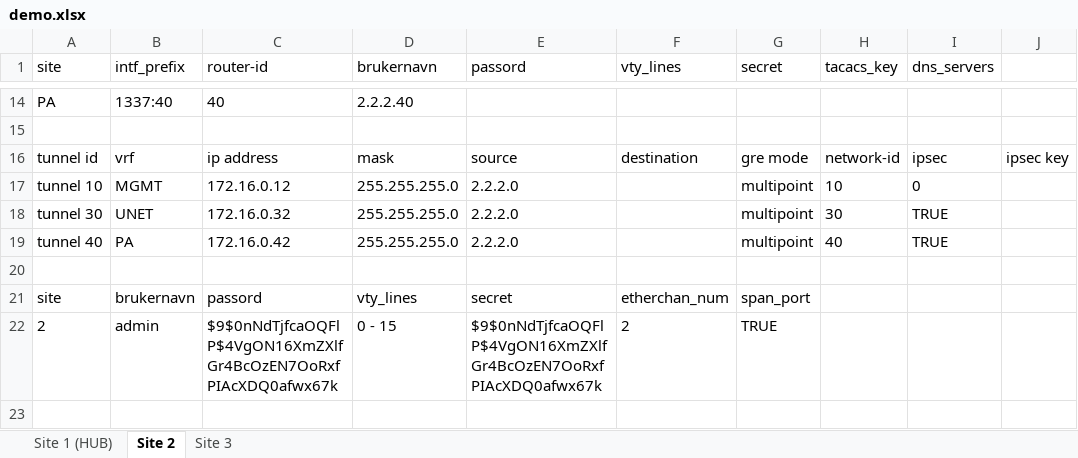
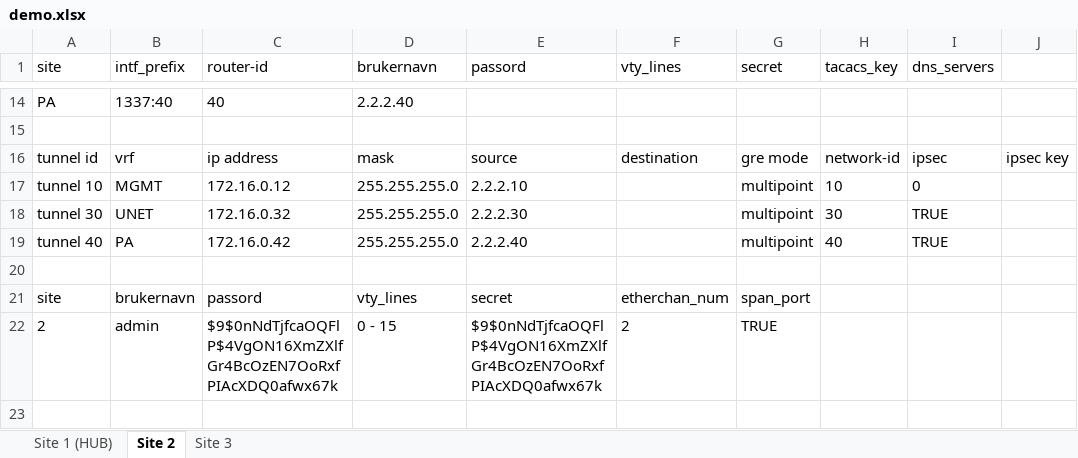
Before and after one commit to Yonatan1717/INI-scripts-and-config, an Excel workbook: MPLS_YAY/demo.xlsx, sheet Site 2, drawn as a sheet; only a part is shown, gaps mark what is left out; values as stored, in another font and other column widths than the file's, no borders; table styles not drawn; the diff names each change by its address in the sheet, - before the commit and + after, or states it on an @@ line.

```diff
--- a/MPLS_YAY/demo.xlsx (sheet Site 2)
+++ b/MPLS_YAY/demo.xlsx (sheet Site 2)
-E17 (passord): 2.2.2.0
+E17 (passord): 2.2.2.10
-E18 (passord): 2.2.2.0
+E18 (passord): 2.2.2.30
-E19 (passord): 2.2.2.0
+E19 (passord): 2.2.2.40
```
Also changed, not shown: sheet Site 3, sheet Site 1 (HUB), formulas that keep their value, 1 other file.
